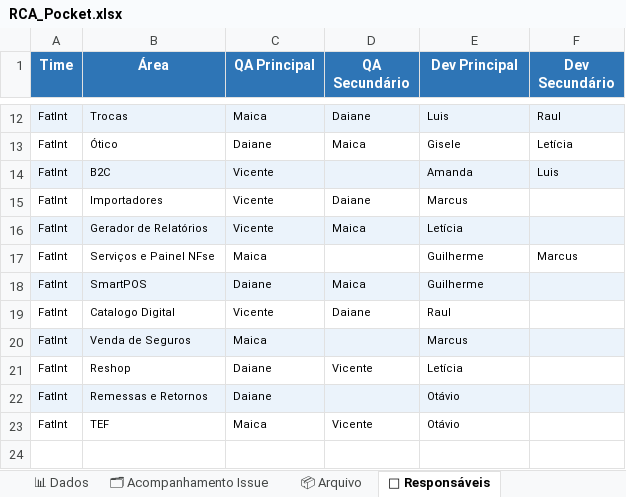
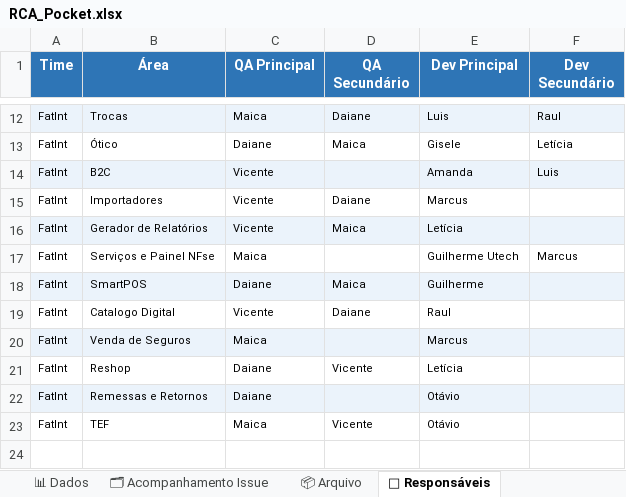
Before and after one commit to alessandramartinezlinx/RCA-POCKET, an Excel workbook: RCA_Pocket.xlsx, sheet 👥 Responsáveis, drawn as a sheet; only a part is shown, gaps mark what is left out; values as stored, in another font and other column widths than the file's, no borders; table styles not drawn; the diff names each change by its address in the sheet, - before the commit and + after, or states it on an @@ line.

```diff
--- a/RCA_Pocket.xlsx (sheet 👥 Responsáveis)
+++ b/RCA_Pocket.xlsx (sheet 👥 Responsáveis)
-E17 (Dev Principal): Guilherme
+E17 (Dev Principal): Guilherme Utech
```
Also changed, not shown: sheet 📊 Dados, sheet 🗂 Acompanhamento Issue, formulas that keep their value.
